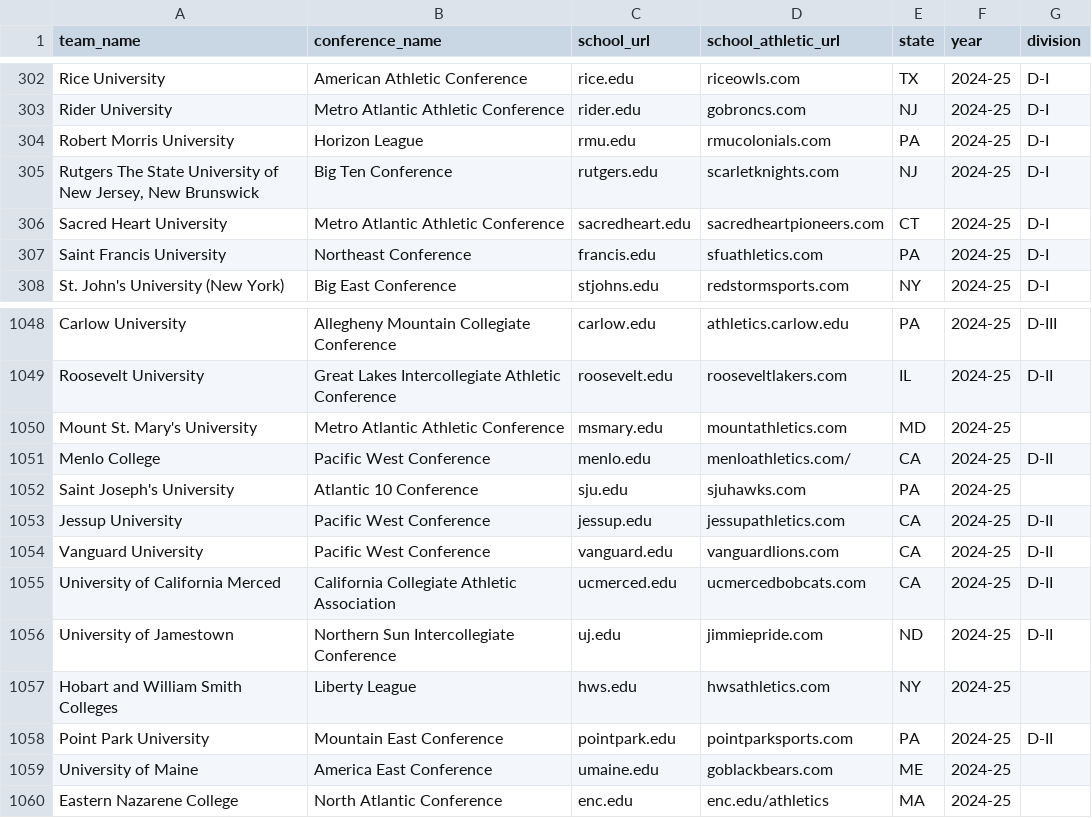
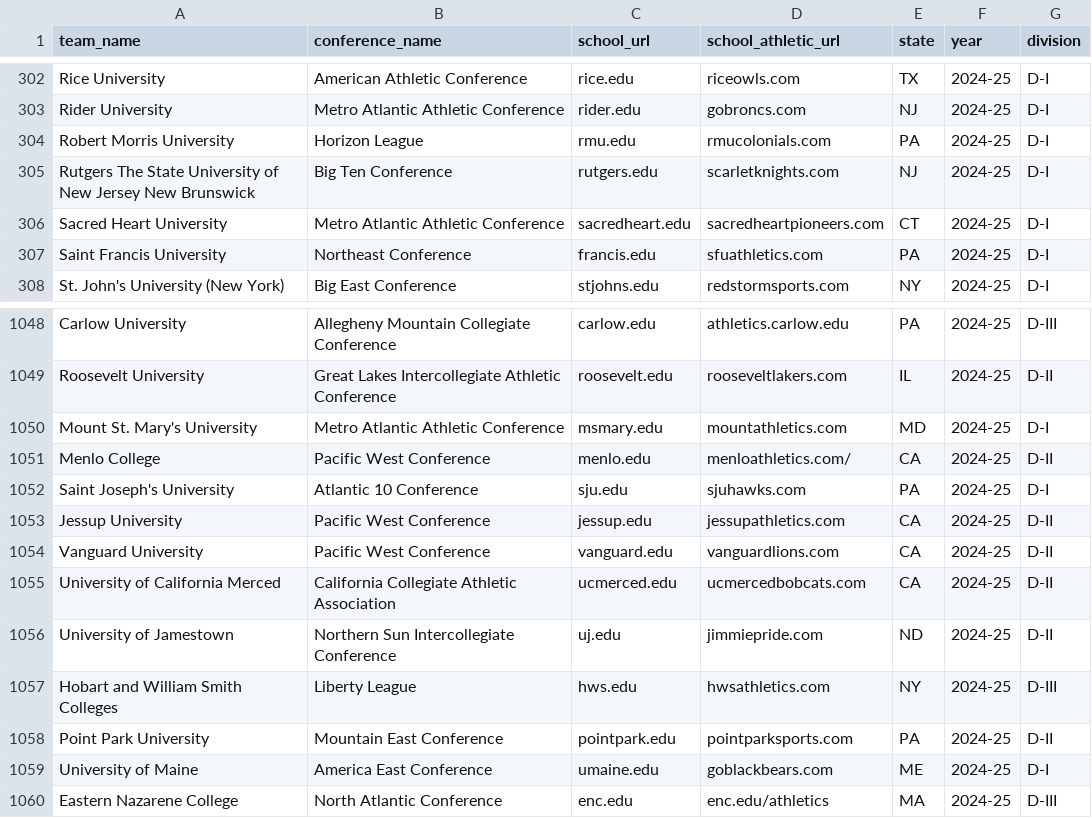
Before and after one commit to widbuntu/vbdb-info, a CSV file: data/teams.csv, drawn as a sheet; only a part is shown, gaps mark what is left out.

Commit message:
CSV - javascript table - select additions

```diff
--- a/data/teams.csv
+++ b/data/teams.csv
@@ -304,3 +304,3 @@ team_name,conference_name,school_url,school_athletic_url,state,year,division
 "Robert Morris University","Horizon League",rmu.edu,rmucolonials.com,PA,2024-25,D-I
-"Rutgers The State University of New Jersey, New Brunswick","Big Ten Conference",rutgers.edu,scarletknights.com,NJ,2024-25,D-I
+"Rutgers The State University of New Jersey New Brunswick","Big Ten Conference",rutgers.edu,scarletknights.com,NJ,2024-25,D-I
 "Sacred Heart University","Metro Atlantic Athletic Conference",sacredheart.edu,sacredheartpioneers.com,CT,2024-25,D-I
@@ -1049,5 +1049,5 @@ team_name,conference_name,school_url,school_athletic_url,state,year,division
 "Roosevelt University","Great Lakes Intercollegiate Athletic Conference",roosevelt.edu,rooseveltlakers.com,IL,2024-25,D-II
-"Mount St. Mary's University","Metro Atlantic Athletic Conference",msmary.edu,mountathletics.com,MD,2024-25,""
+"Mount St. Mary's University","Metro Atlantic Athletic Conference",msmary.edu,mountathletics.com,MD,2024-25,D-I
 "Menlo College","Pacific West Conference",menlo.edu,menloathletics.com/,CA,2024-25,D-II
-"Saint Joseph's University","Atlantic 10 Conference",sju.edu,sjuhawks.com,PA,2024-25,""
+"Saint Joseph's University","Atlantic 10 Conference",sju.edu,sjuhawks.com,PA,2024-25,D-I
 "Jessup University ","Pacific West Conference",jessup.edu,jessupathletics.com,CA,2024-25,D-II
@@ -1056,5 +1056,5 @@ team_name,conference_name,school_url,school_athletic_url,state,year,division
 "University of Jamestown","Northern Sun Intercollegiate Conference",uj.edu,jimmiepride.com,ND,2024-25,D-II
-"Hobart and William Smith Colleges","Liberty League",hws.edu,hwsathletics.com,NY,2024-25,""
+"Hobart and William Smith Colleges","Liberty League",hws.edu,hwsathletics.com,NY,2024-25,D-III
 "Point Park University","Mountain East Conference",pointpark.edu,pointparksports.com,PA,2024-25,D-II
-"University of Maine","America East Conference",umaine.edu,goblackbears.com,ME,2024-25,""
-"Eastern Nazarene College","North Atlantic Conference",enc.edu,enc.edu/athletics,MA,2024-25,""
+"University of Maine","America East Conference",umaine.edu,goblackbears.com,ME,2024-25,D-I
+"Eastern Nazarene College","North Atlantic Conference",enc.edu,enc.edu/athletics,MA,2024-25,D-III
```
Also changed, not shown: 3 other files.
